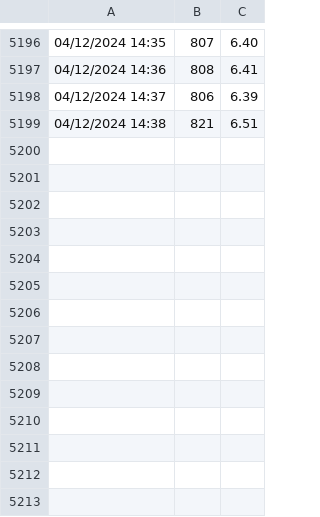
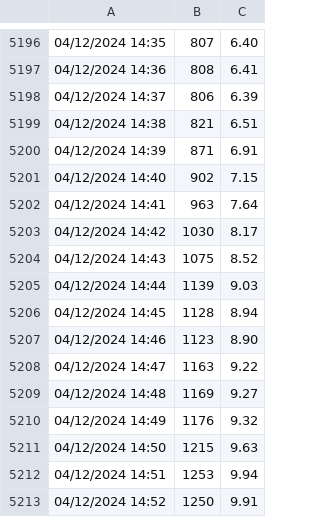
Before and after one commit to LudCano/inti_uv, a CSV file: intiuv_data.csv, drawn as a sheet; only a part is shown, gaps mark what is left out; the diff names each change by its address in the sheet, - before the commit and + after, or states it on an @@ line.

```diff
--- a/intiuv_data.csv
+++ b/intiuv_data.csv
+row 5200: 04/12/2024 14:39 | 871 | 6.91
+row 5201: 04/12/2024 14:40 | 902 | 7.15
+row 5202: 04/12/2024 14:41 | 963 | 7.64
+row 5203: 04/12/2024 14:42 | 1030 | 8.17
+row 5204: 04/12/2024 14:43 | 1075 | 8.52
+row 5205: 04/12/2024 14:44 | 1139 | 9.03
+row 5206: 04/12/2024 14:45 | 1128 | 8.94
+row 5207: 04/12/2024 14:46 | 1123 | 8.90
+row 5208: 04/12/2024 14:47 | 1163 | 9.22
+row 5209: 04/12/2024 14:48 | 1169 | 9.27
+row 5210: 04/12/2024 14:49 | 1176 | 9.32
+row 5211: 04/12/2024 14:50 | 1215 | 9.63
+row 5212: 04/12/2024 14:51 | 1253 | 9.94
+row 5213: 04/12/2024 14:52 | 1250 | 9.91
```
Also changed, not shown: 1 other file.
